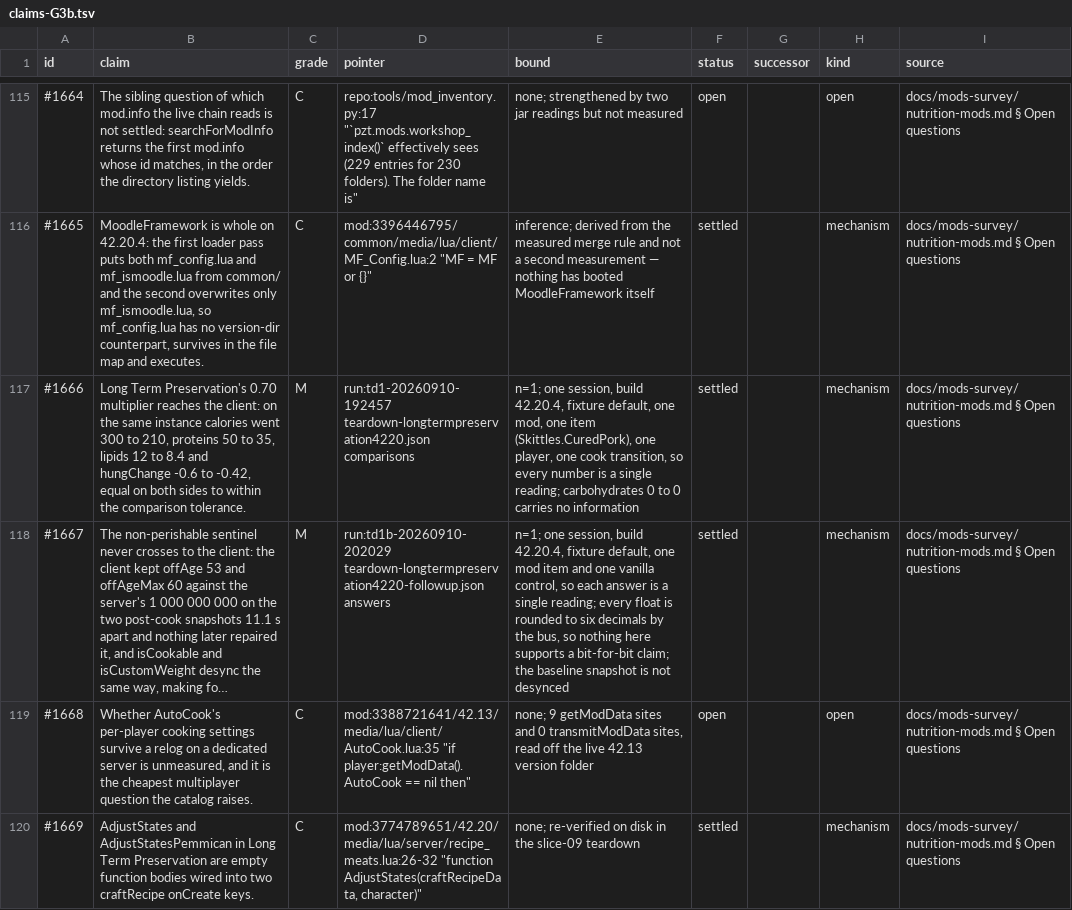
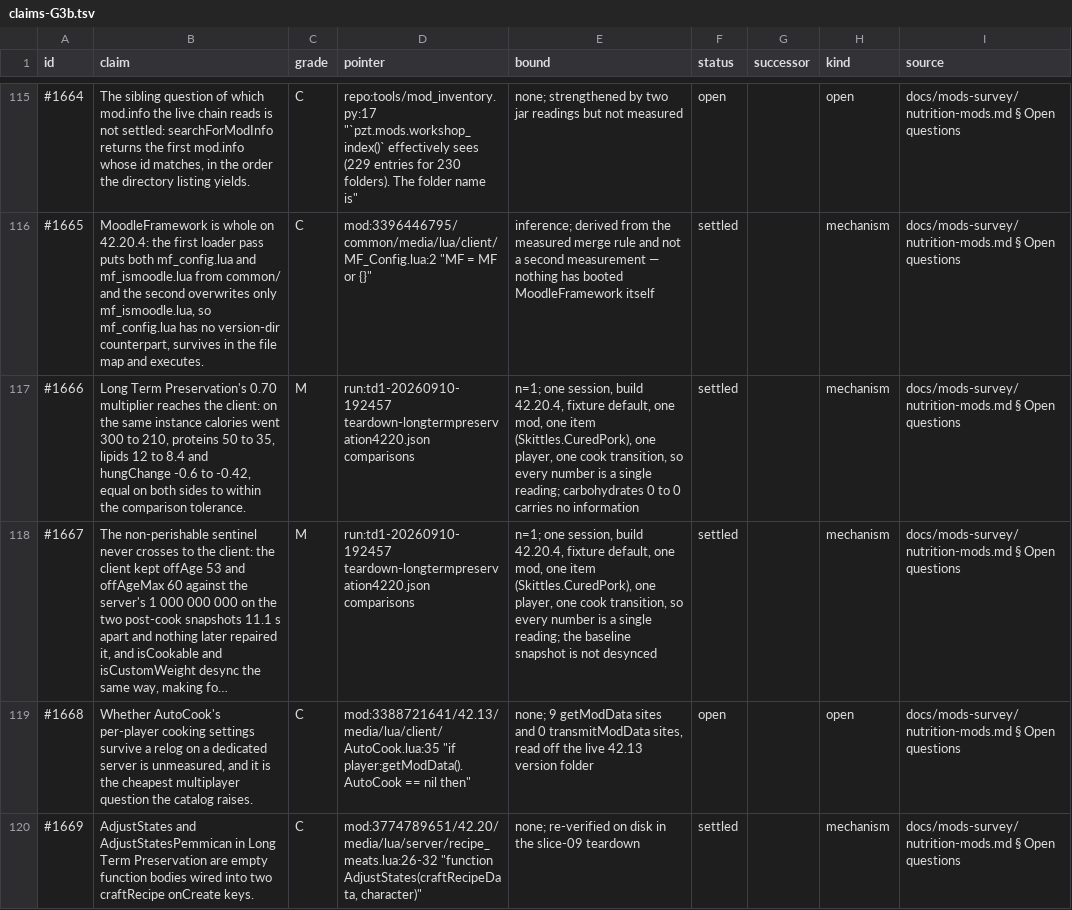
Before and after one commit to wengera/zomboid-mod-nutrition, a TSV file: docs/reference/parts/claims-G3b.tsv, drawn as a sheet; only a part is shown, gaps mark what is left out; long unchanged cells end in …; the diff names each change by its address in the sheet, - before the commit and + after, or states it on an @@ line.

Commit message:
Harvest: G3b (pointer fix)

```diff
--- a/docs/reference/parts/claims-G3b.tsv
+++ b/docs/reference/parts/claims-G3b.tsv
-D118 (pointer): run:td1b-20260910-202029 teardown-longtermpreservation4220-followup.json answers
+D118 (pointer): run:td1-20260910-192457 teardown-longtermpreservation4220.json comparisons
-E118 (bound): …default, one mod item and one vanilla control, so each answer is a single reading; every float is rounded to six decimals by the bus, so nothing here supports a bit-for-bit claim; the baseline…
+E118 (bound): …default, one mod, one item (Skittles.CuredPork), one player, one cook transition, so every number is a single reading; the baseline…
```
